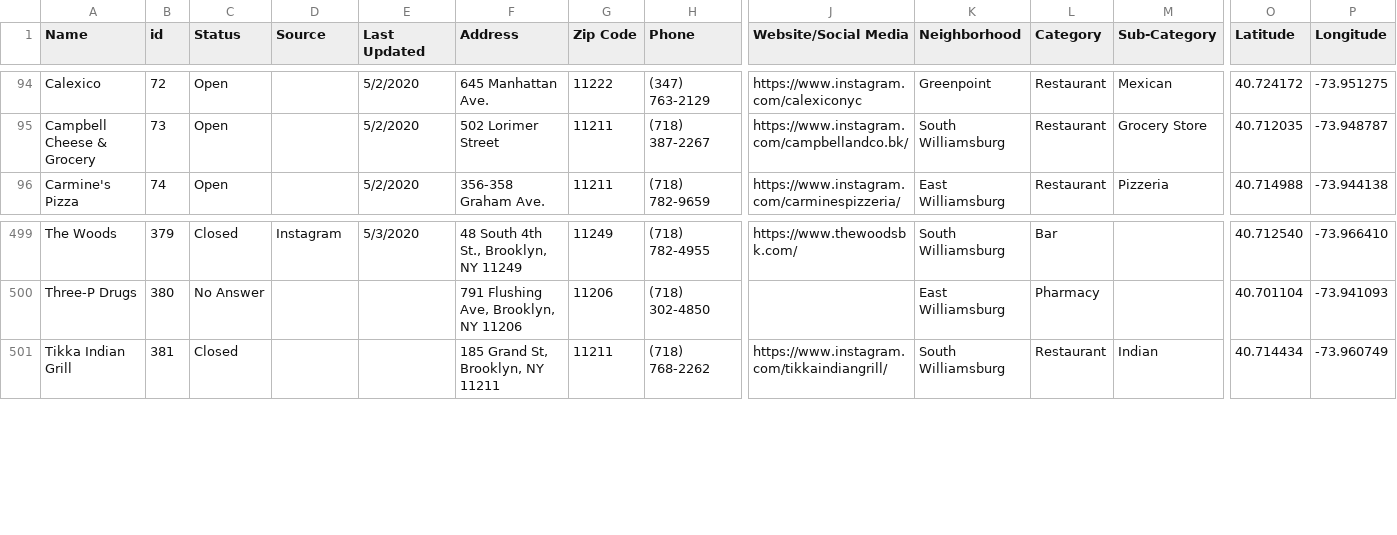
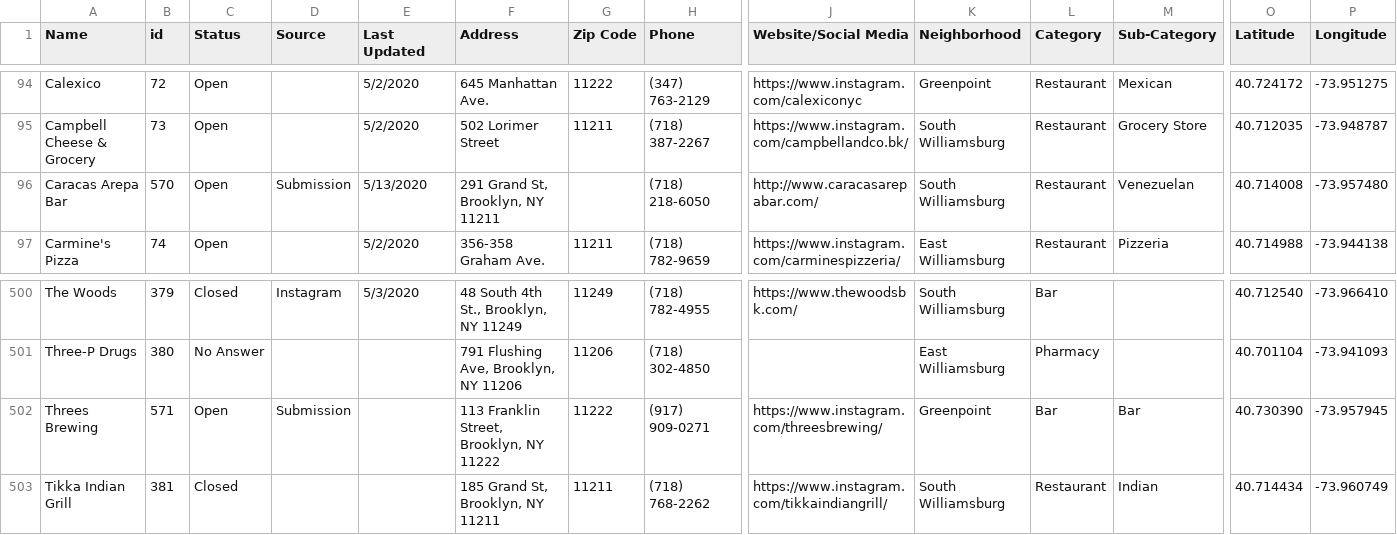
Before and after one commit to yizongk/whats-open-north-brooklyn, a CSV file: data/all.csv, drawn as a sheet; only a part is shown, gaps mark what is left out; rows hold the shown columns only; the diff names each change by its address in the sheet, - before the commit and + after, or states it on an @@ line.

Commit message:
Update Airtable

```diff
--- a/data/all.csv
+++ b/data/all.csv
+row 96: Caracas Arepa Bar | 570 | Open | Submission | 5/13/2020 | 291 Grand St, Brooklyn, NY 11211 |  | (718) 218-6050 | http://www.caracasarepabar.com/ | South Williamsburg | Restaurant | Venezuelan | 40.714008 | -73.957480
+row 502: Threes Brewing | 571 | Open | Submission |  | 113 Franklin Street, Brooklyn, NY 11222 | 11222 | (917) 909-0271 | https://www.instagram.com/threesbrewing/ | Greenpoint | Bar | Bar | 40.730390 | -73.957945
```
